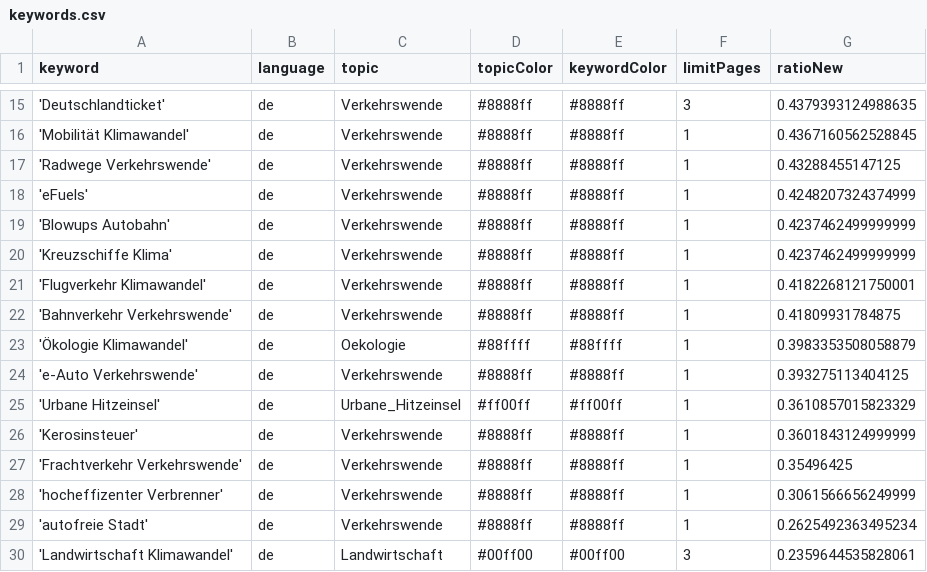
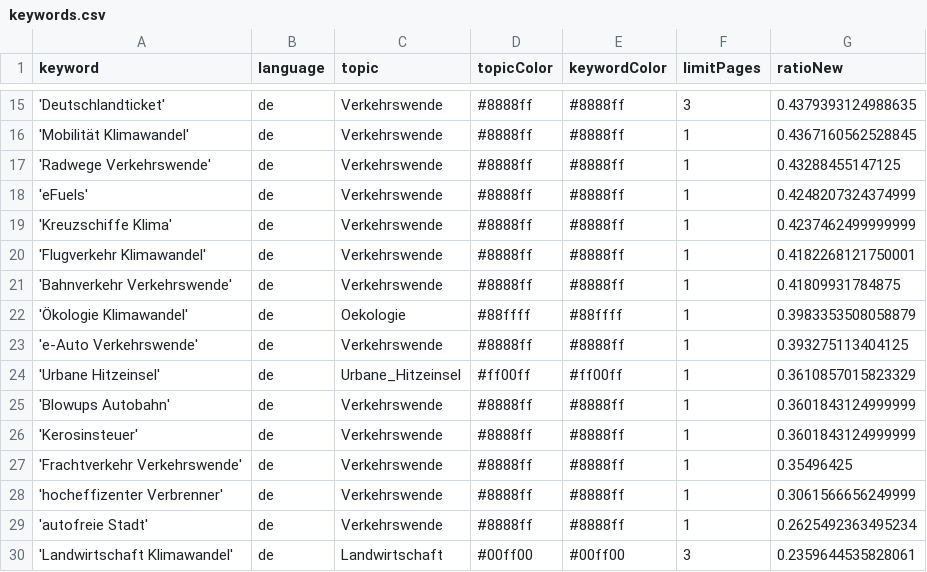
Before and after one commit to bennysch-news/mobilityIsComing, a CSV file: keywords.csv, drawn as a sheet; only a part is shown, gaps mark what is left out; removed rows and columns are numbered as before the commit, all else as after; the diff names each change by its address in the sheet, - before the commit and + after, or states it on an @@ line.

Commit message:
Commit from GitHub Actions (harvest:0.0)

```diff
--- a/keywords.csv
+++ b/keywords.csv
-row 19: 'Blowups Autobahn' | de | Verkehrswende | #8888ff | #8888ff | 1 | 0.4237462499999999
+row 25: 'Blowups Autobahn' | de | Verkehrswende | #8888ff | #8888ff | 1 | 0.3601843124999999
```
